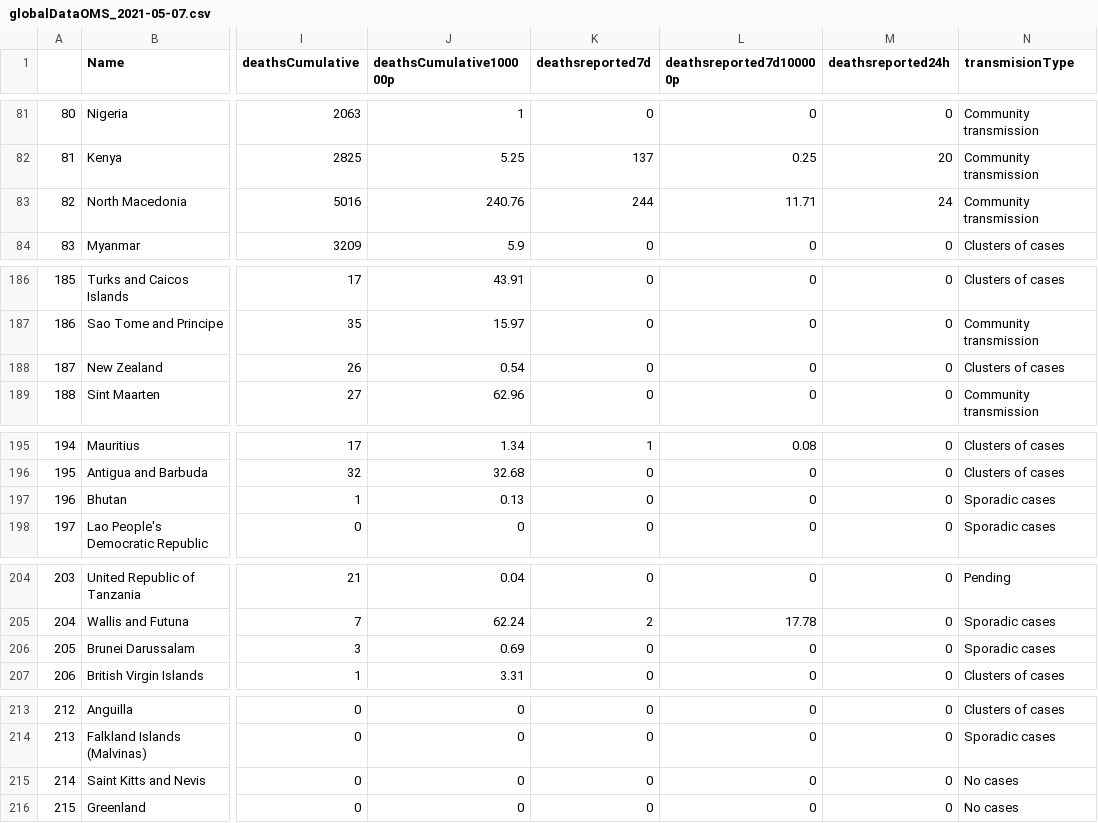
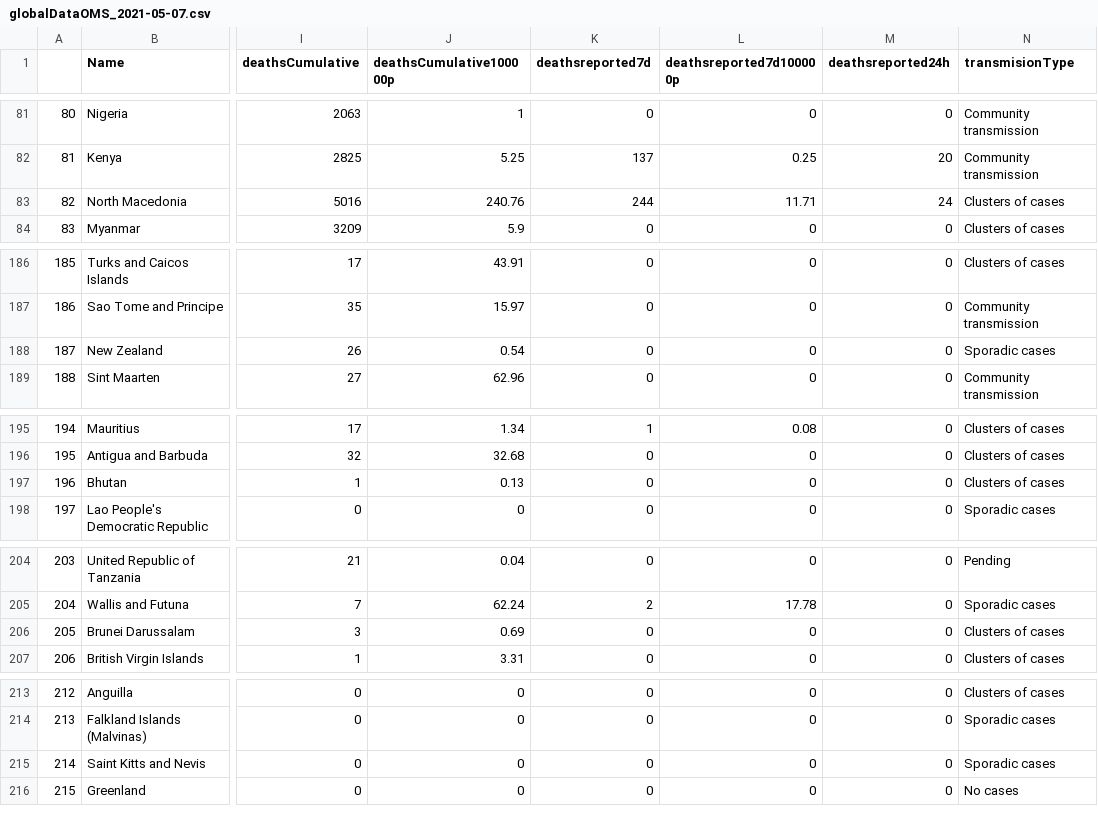
Before and after one commit to jogugil/shiny_covid, a CSV file: AppCOVID/data/globalDataOMS_2021-05-07.csv, drawn as a sheet; only a part is shown, gaps mark what is left out; the diff covers the shown part only; the diff names each change by its address in the sheet, - before the commit and + after, or states it on an @@ line.

```diff
--- a/AppCOVID/data/globalDataOMS_2021-05-07.csv
+++ b/AppCOVID/data/globalDataOMS_2021-05-07.csv
-N83 (transmisionType): Community transmission
+N83 (transmisionType): Clusters of cases
-N188 (transmisionType): Clusters of cases
+N188 (transmisionType): Sporadic cases
-N197 (transmisionType): Sporadic cases
+N197 (transmisionType): Clusters of cases
-N206 (transmisionType): Sporadic cases
+N206 (transmisionType): Clusters of cases
-N215 (transmisionType): No cases
+N215 (transmisionType): Sporadic cases
```
Also changed, not shown: 1 edited cell elsewhere in this file, AppCOVID/data/worldometersContinent_2021-05-07.csv, AppCOVID/data/worldometersCountry_2021-05-07.csv, 15 other files.
